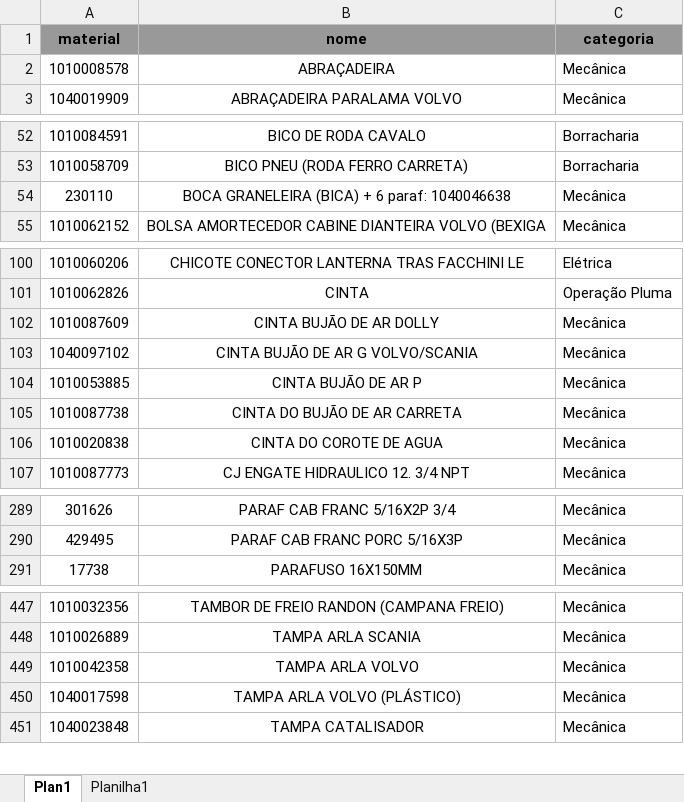
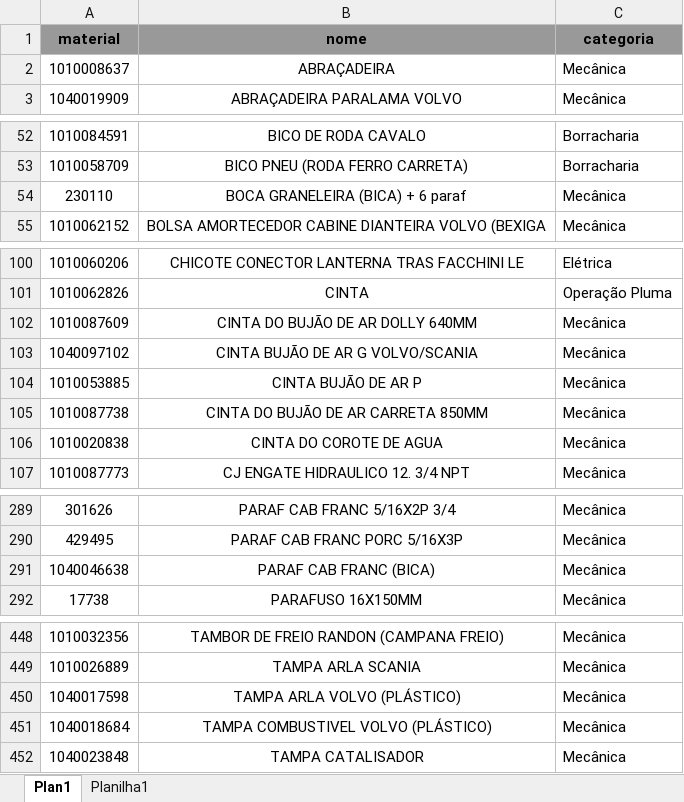
Before and after one commit to hiagogabrielga/catalogoPecasPCM, an Excel workbook: dados-catalago-pcm-interno/nomes_usuais.xlsx, sheet Plan1, drawn as a sheet; only a part is shown, gaps mark what is left out; values as stored, in another font and other column widths than the file's, no borders; removed rows and columns are numbered as before the commit, all else as after; the diff covers the shown part only; the diff names each change by its address in the sheet, - before the commit and + after, or states it on an @@ line.

```diff
--- a/dados-catalago-pcm-interno/nomes_usuais.xlsx (sheet Plan1)
+++ b/dados-catalago-pcm-interno/nomes_usuais.xlsx (sheet Plan1)
-A2 (material): 1010008578
+A2 (material): 1010008637
-B54 (nome): BOCA GRANELEIRA (BICA) + 6 paraf: 1040046638
+B54 (nome): BOCA GRANELEIRA (BICA) + 6 paraf
-B102 (nome): CINTA BUJÃO DE AR DOLLY
+B102 (nome): CINTA DO BUJÃO DE AR DOLLY 640MM
-B105 (nome): CINTA DO BUJÃO DE AR CARRETA
+B105 (nome): CINTA DO BUJÃO DE AR CARRETA 850MM
+row 291: 1040046638 | PARAF CAB FRANC (BICA) | Mecânica
-row 449: 1010042358 | TAMPA ARLA VOLVO | Mecânica
+row 451: 1040018684 | TAMPA COMBUSTIVEL VOLVO (PLÁSTICO) | Mecânica
```
Also changed, not shown: 1 edited cell elsewhere in this sheet, dados-catalago-pcm-interno/relatorio.xlsx, 13 other files.
